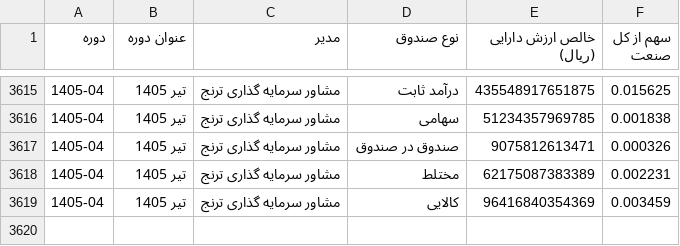
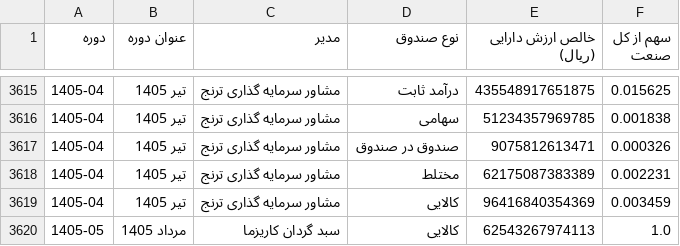
Before and after one commit to gh-azad/fund-market-report, a CSV file: history_monthly.csv, drawn as a sheet; only a part is shown, gaps mark what is left out; the diff names each change by its address in the sheet, - before the commit and + after, or states it on an @@ line.

```diff
--- a/history_monthly.csv
+++ b/history_monthly.csv
+row 3620: 1405-05 | مرداد 1405 | سبد گردان کاریزما | کالایی | 62543267974113 | 1.0
```
Also changed, not shown: history.csv, history_quarterly.csv, 1 other file.
